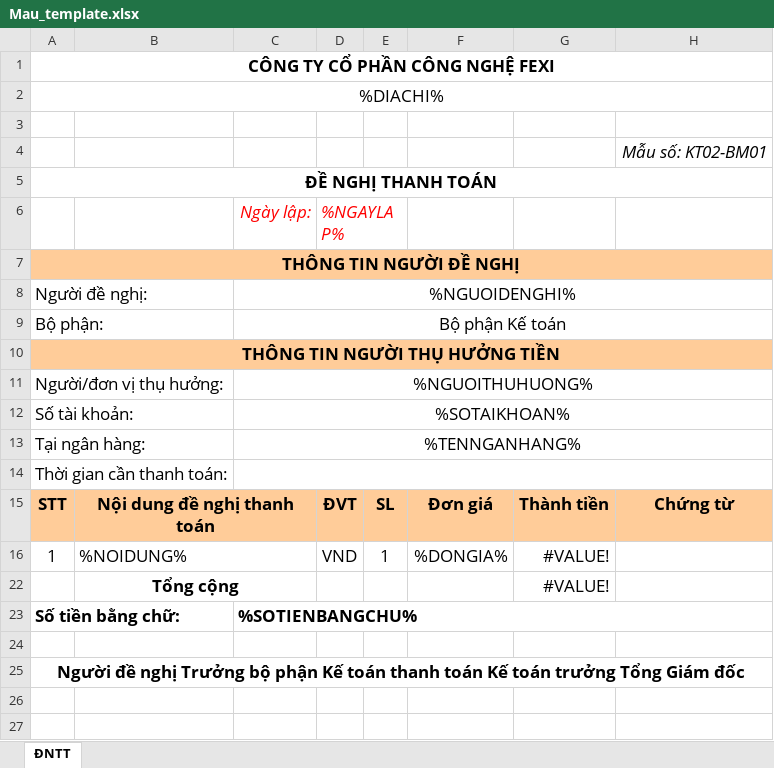
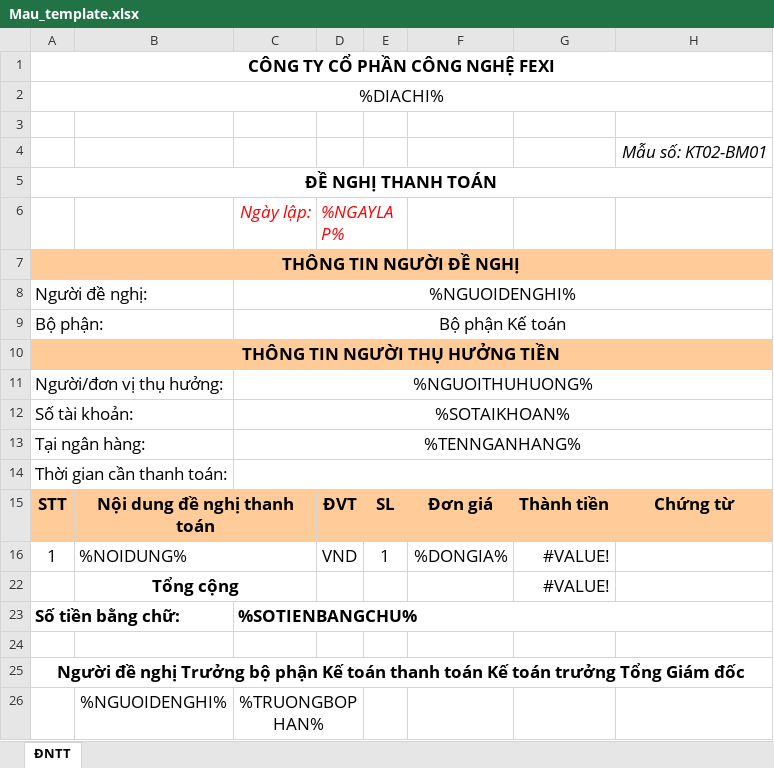
Before and after one commit to LTH156/lth156.github.io, an Excel workbook: DNTT/Mau_template.xlsx, sheet ĐNTT, drawn as a sheet; values as stored, in another font and other column widths than the file's, no borders; the diff names each change by its address in the sheet, - before the commit and + after, or states it on an @@ line.

Commit message:
feat: add managerName field to form and update template handling

```diff
--- a/DNTT/Mau_template.xlsx (sheet ĐNTT)
+++ b/DNTT/Mau_template.xlsx (sheet ĐNTT)
+row 26:  | %NGUOIDENGHI% | %TRUONGBOPHAN%
```
Also changed, not shown: 1 other file.
